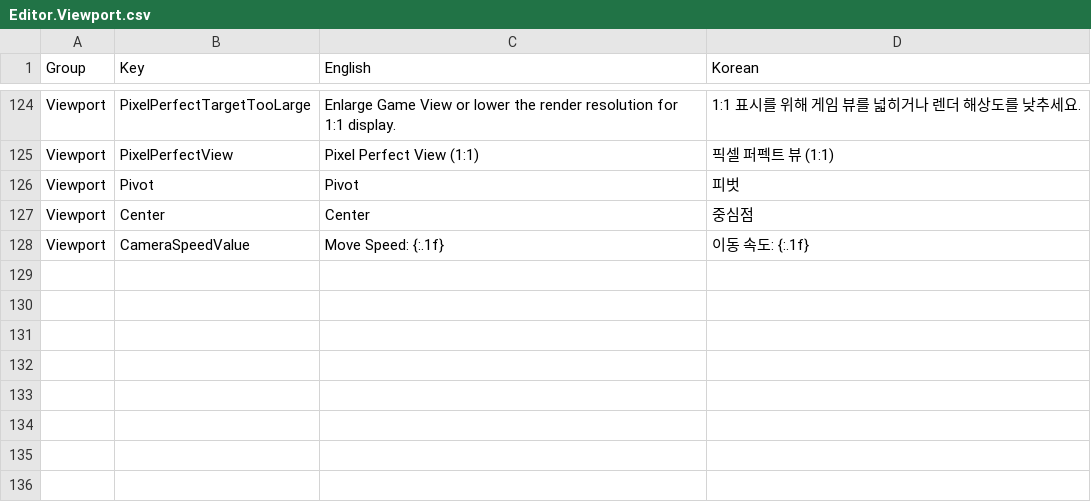
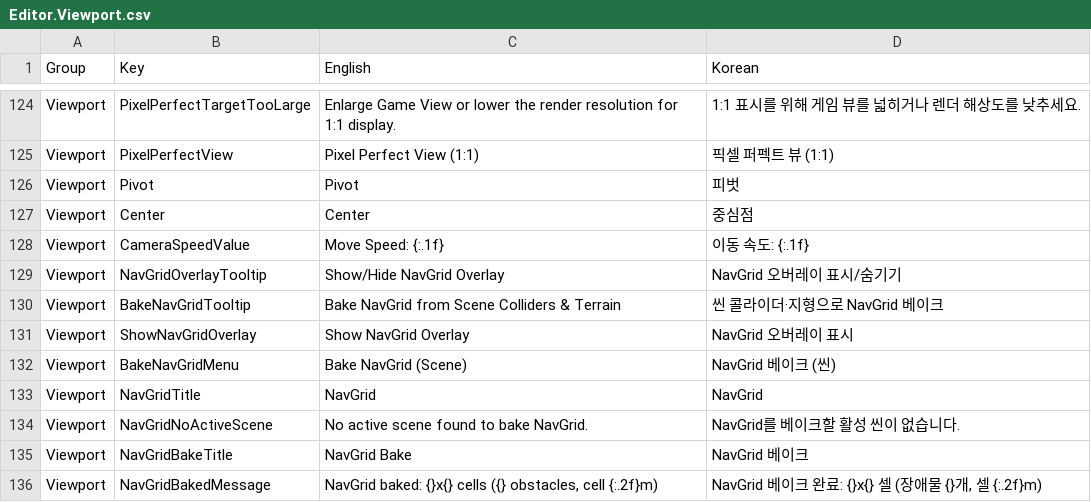
Before and after one commit to Bamtoliya/BamEngine, a CSV file: Editor/Resources/Data/Localization/Editor.Viewport.csv, drawn as a sheet; only a part is shown, gaps mark what is left out; the diff names each change by its address in the sheet, - before the commit and + after, or states it on an @@ line.

```diff
--- a/Editor/Resources/Data/Localization/Editor.Viewport.csv
+++ b/Editor/Resources/Data/Localization/Editor.Viewport.csv
+row 129: Viewport | NavGridOverlayTooltip | Show/Hide NavGrid Overlay | NavGrid 오버레이 표시/숨기기
+row 130: Viewport | BakeNavGridTooltip | Bake NavGrid from Scene Colliders & Terrain | 씬 콜라이더·지형으로 NavGrid 베이크
+row 131: Viewport | ShowNavGridOverlay | Show NavGrid Overlay | NavGrid 오버레이 표시
+row 132: Viewport | BakeNavGridMenu | Bake NavGrid (Scene) | NavGrid 베이크 (씬)
+row 133: Viewport | NavGridTitle | NavGrid | NavGrid
+row 134: Viewport | NavGridNoActiveScene | No active scene found to bake NavGrid. | NavGrid를 베이크할 활성 씬이 없습니다.
+row 135: Viewport | NavGridBakeTitle | NavGrid Bake | NavGrid 베이크
+row 136: Viewport | NavGridBakedMessage | NavGrid baked: {}x{} cells ({} obstacles, cell {:.2f}m) | NavGrid 베이크 완료: {}x{} 셀 (장애물 {}개, 셀 {:.2f}m)
```
Also changed, not shown: Editor/Resources/Data/Localization/Editor.Action.csv, Editor/Resources/Data/Localization/Editor.BuildProfile.csv, 54 other files.
